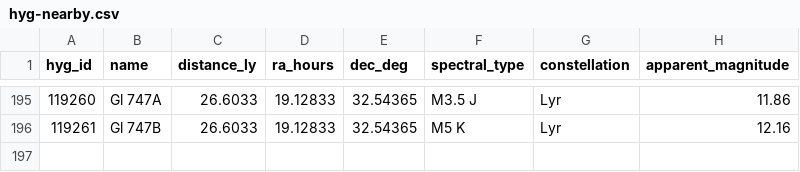
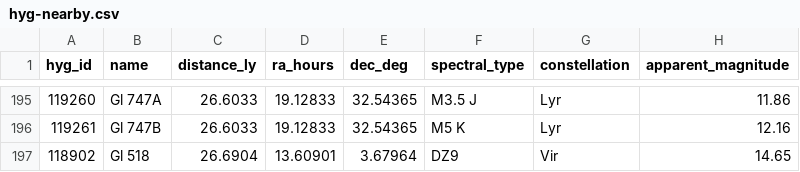
Before and after one commit to NadavShanun-design/hyperspace-sim, a CSV file: data/hyg-nearby.csv, drawn as a sheet; only a part is shown, gaps mark what is left out; the diff names each change by its address in the sheet, - before the commit and + after, or states it on an @@ line.

```diff
--- a/data/hyg-nearby.csv
+++ b/data/hyg-nearby.csv
+row 197: 118902 | Gl 518 | 26.6904 | 13.60901 | 3.67964 | DZ9 | Vir | 14.65
```
